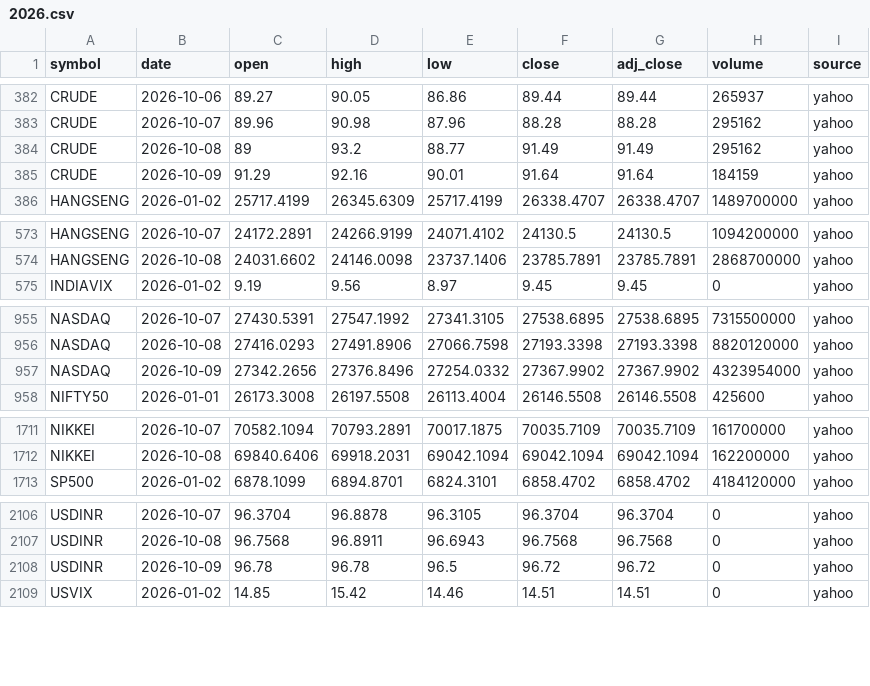
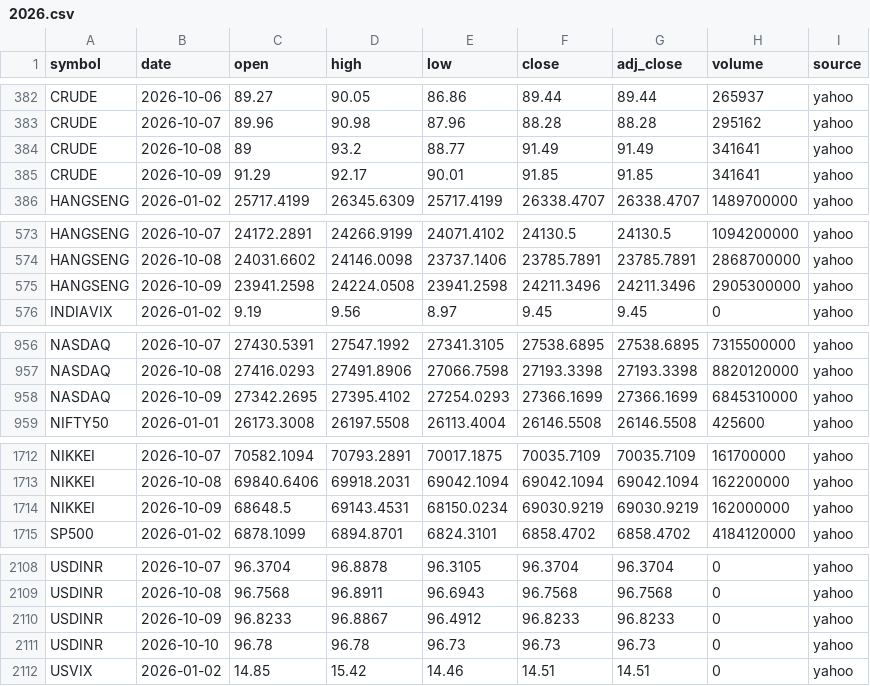
Before and after one commit to san1eev1/Stock-predictor, a CSV file: indices/2026.csv, drawn as a sheet; only a part is shown, gaps mark what is left out; the diff covers the shown part only.

```diff
--- a/indices/2026.csv
+++ b/indices/2026.csv
@@ -383,4 +383,4 @@ CRUDE,2026-10-06,89.27,90.05,86.86,89.44,89.44,265937,yahoo
 CRUDE,2026-10-07,89.96,90.98,87.96,88.28,88.28,295162,yahoo
-CRUDE,2026-10-08,89,93.2,88.77,91.49,91.49,295162,yahoo
-CRUDE,2026-10-09,91.29,92.16,90.01,91.64,91.64,184159,yahoo
+CRUDE,2026-10-08,89,93.2,88.77,91.49,91.49,341641,yahoo
+CRUDE,2026-10-09,91.29,92.17,90.01,91.85,91.85,341641,yahoo
 HANGSENG,2026-01-02,25717.4199,26345.6309,25717.4199,26338.4707,26338.4707,1489700000,yahoo
@@ -574,2 +574,3 @@ HANGSENG,2026-10-07,24172.2891,24266.9199,24071.4102,24130.5,24130.5,1094200000,
 HANGSENG,2026-10-08,24031.6602,24146.0098,23737.1406,23785.7891,23785.7891,2868700000,yahoo
+HANGSENG,2026-10-09,23941.2598,24224.0508,23941.2598,24211.3496,24211.3496,2905300000,yahoo
 INDIAVIX,2026-01-02,9.19,9.56,8.97,9.45,9.45,0,yahoo
@@ -956,3 +957,3 @@ NASDAQ,2026-10-07,27430.5391,27547.1992,27341.3105,27538.6895,27538.6895,7315500
 NASDAQ,2026-10-08,27416.0293,27491.8906,27066.7598,27193.3398,27193.3398,8820120000,yahoo
-NASDAQ,2026-10-09,27342.2656,27376.8496,27254.0332,27367.9902,27367.9902,4323954000,yahoo
+NASDAQ,2026-10-09,27342.2695,27395.4102,27254.0293,27366.1699,27366.1699,6845310000,yahoo
 NIFTY50,2026-01-01,26173.3008,26197.5508,26113.4004,26146.5508,26146.5508,425600,yahoo
@@ -1712,2 +1713,3 @@ NIKKEI,2026-10-07,70582.1094,70793.2891,70017.1875,70035.7109,70035.7109,1617000
 NIKKEI,2026-10-08,69840.6406,69918.2031,69042.1094,69042.1094,69042.1094,162200000,yahoo
+NIKKEI,2026-10-09,68648.5,69143.4531,68150.0234,69030.9219,69030.9219,162000000,yahoo
 SP500,2026-01-02,6878.1099,6894.8701,6824.3101,6858.4702,6858.4702,4184120000,yahoo
@@ -2107,3 +2109,4 @@ USDINR,2026-10-07,96.3704,96.8878,96.3105,96.3704,96.3704,0,yahoo
 USDINR,2026-10-08,96.7568,96.8911,96.6943,96.7568,96.7568,0,yahoo
-USDINR,2026-10-09,96.78,96.78,96.5,96.72,96.72,0,yahoo
+USDINR,2026-10-09,96.8233,96.8867,96.4912,96.8233,96.8233,0,yahoo
+USDINR,2026-10-10,96.78,96.78,96.73,96.73,96.73,0,yahoo
 USVIX,2026-01-02,14.85,15.42,14.46,14.51,14.51,0,yahoo
```
Also changed, not shown: 16 edited cells elsewhere in this file, 2 other files.
